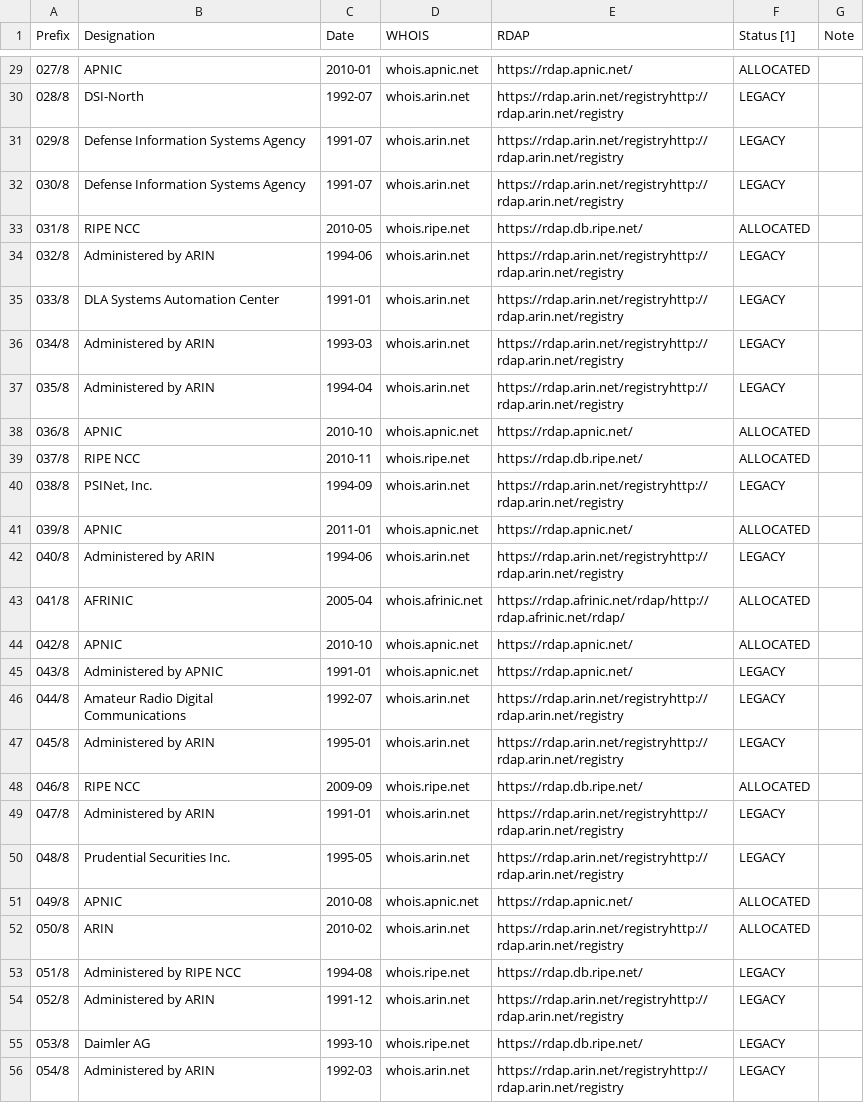
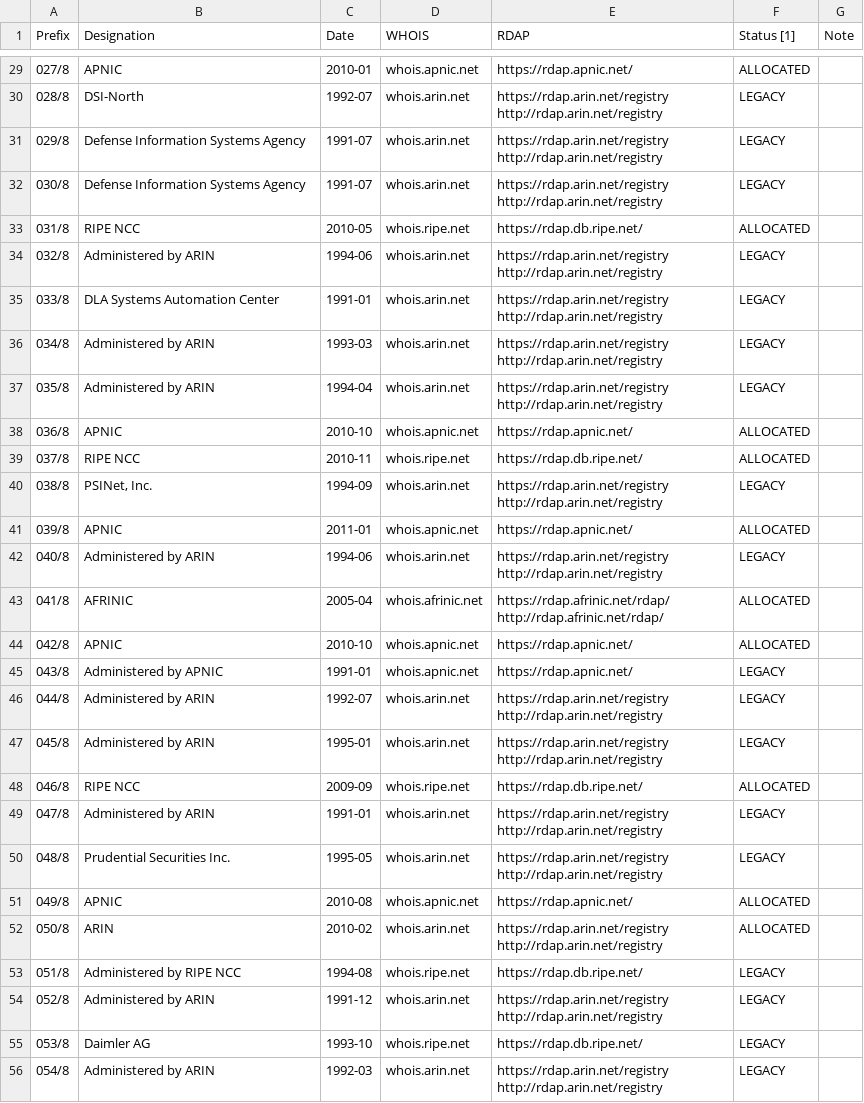
Before and after one commit to davidbullado/ipv4explorer, a CSV file: build-tiles/ipv4-address-space.csv, drawn as a sheet; only a part is shown, gaps mark what is left out; the diff covers the shown part only.

```diff
--- a/build-tiles/ipv4-address-space.csv
+++ b/build-tiles/ipv4-address-space.csv
@@ -29,28 +49,45 @@ Prefix,Designation,Date,WHOIS,RDAP,Status [1],Note
 027/8,APNIC,2010-01,whois.apnic.net,https://rdap.apnic.net/,ALLOCATED,
-028/8,DSI-North,1992-07,whois.arin.net,https://rdap.arin.net/registryhttp://rdap.arin.net/registry,LEGACY,
-029/8,Defense Information Systems Agency,1991-07,whois.arin.net,https://rdap.arin.net/registryhttp://rdap.arin.net/registry,LEGACY,
-030/8,Defense Information Systems Agency,1991-07,whois.arin.net,https://rdap.arin.net/registryhttp://rdap.arin.net/registry,LEGACY,
+028/8,DSI-North,1992-07,whois.arin.net,"https://rdap.arin.net/registry
+http://rdap.arin.net/registry",LEGACY,
+029/8,Defense Information Systems Agency,1991-07,whois.arin.net,"https://rdap.arin.net/registry
+http://rdap.arin.net/registry",LEGACY,
+030/8,Defense Information Systems Agency,1991-07,whois.arin.net,"https://rdap.arin.net/registry
+http://rdap.arin.net/registry",LEGACY,
 031/8,RIPE NCC,2010-05,whois.ripe.net,https://rdap.db.ripe.net/,ALLOCATED,
-032/8,Administered by ARIN,1994-06,whois.arin.net,https://rdap.arin.net/registryhttp://rdap.arin.net/registry,LEGACY,
-033/8,DLA Systems Automation Center,1991-01,whois.arin.net,https://rdap.arin.net/registryhttp://rdap.arin.net/registry,LEGACY,
-034/8,Administered by ARIN,1993-03,whois.arin.net,https://rdap.arin.net/registryhttp://rdap.arin.net/registry,LEGACY,
-035/8,Administered by ARIN,1994-04,whois.arin.net,https://rdap.arin.net/registryhttp://rdap.arin.net/registry,LEGACY,
+032/8,Administered by ARIN,1994-06,whois.arin.net,"https://rdap.arin.net/registry
+http://rdap.arin.net/registry",LEGACY,
+033/8,DLA Systems Automation Center,1991-01,whois.arin.net,"https://rdap.arin.net/registry
+http://rdap.arin.net/registry",LEGACY,
+034/8,Administered by ARIN,1993-03,whois.arin.net,"https://rdap.arin.net/registry
+http://rdap.arin.net/registry",LEGACY,
+035/8,Administered by ARIN,1994-04,whois.arin.net,"https://rdap.arin.net/registry
+http://rdap.arin.net/registry",LEGACY,
 036/8,APNIC,2010-10,whois.apnic.net,https://rdap.apnic.net/,ALLOCATED,
 037/8,RIPE NCC,2010-11,whois.ripe.net,https://rdap.db.ripe.net/,ALLOCATED,
-038/8,"PSINet, Inc.",1994-09,whois.arin.net,https://rdap.arin.net/registryhttp://rdap.arin.net/registry,LEGACY,
+038/8,"PSINet, Inc.",1994-09,whois.arin.net,"https://rdap.arin.net/registry
+http://rdap.arin.net/registry",LEGACY,
 039/8,APNIC,2011-01,whois.apnic.net,https://rdap.apnic.net/,ALLOCATED,
-040/8,Administered by ARIN,1994-06,whois.arin.net,https://rdap.arin.net/registryhttp://rdap.arin.net/registry,LEGACY,
-041/8,AFRINIC,2005-04,whois.afrinic.net,https://rdap.afrinic.net/rdap/http://rdap.afrinic.net/rdap/,ALLOCATED,
+040/8,Administered by ARIN,1994-06,whois.arin.net,"https://rdap.arin.net/registry
+http://rdap.arin.net/registry",LEGACY,
+041/8,AFRINIC,2005-04,whois.afrinic.net,"https://rdap.afrinic.net/rdap/
+http://rdap.afrinic.net/rdap/",ALLOCATED,
 042/8,APNIC,2010-10,whois.apnic.net,https://rdap.apnic.net/,ALLOCATED,
 043/8,Administered by APNIC,1991-01,whois.apnic.net,https://rdap.apnic.net/,LEGACY,
-044/8,Amateur Radio Digital Communications,1992-07,whois.arin.net,https://rdap.arin.net/registryhttp://rdap.arin.net/registry,LEGACY,
-045/8,Administered by ARIN,1995-01,whois.arin.net,https://rdap.arin.net/registryhttp://rdap.arin.net/registry,LEGACY,
+044/8,Administered by ARIN,1992-07,whois.arin.net,"https://rdap.arin.net/registry
+http://rdap.arin.net/registry",LEGACY,
+045/8,Administered by ARIN,1995-01,whois.arin.net,"https://rdap.arin.net/registry
+http://rdap.arin.net/registry",LEGACY,
 046/8,RIPE NCC,2009-09,whois.ripe.net,https://rdap.db.ripe.net/,ALLOCATED,
-047/8,Administered by ARIN,1991-01,whois.arin.net,https://rdap.arin.net/registryhttp://rdap.arin.net/registry,LEGACY,
-048/8,Prudential Securities Inc.,1995-05,whois.arin.net,https://rdap.arin.net/registryhttp://rdap.arin.net/registry,LEGACY,
+047/8,Administered by ARIN,1991-01,whois.arin.net,"https://rdap.arin.net/registry
+http://rdap.arin.net/registry",LEGACY,
+048/8,Prudential Securities Inc.,1995-05,whois.arin.net,"https://rdap.arin.net/registry
+http://rdap.arin.net/registry",LEGACY,
 049/8,APNIC,2010-08,whois.apnic.net,https://rdap.apnic.net/,ALLOCATED,
-050/8,ARIN,2010-02,whois.arin.net,https://rdap.arin.net/registryhttp://rdap.arin.net/registry,ALLOCATED,
+050/8,ARIN,2010-02,whois.arin.net,"https://rdap.arin.net/registry
+http://rdap.arin.net/registry",ALLOCATED,
 051/8,Administered by RIPE NCC,1994-08,whois.ripe.net,https://rdap.db.ripe.net/,LEGACY,
-052/8,Administered by ARIN,1991-12,whois.arin.net,https://rdap.arin.net/registryhttp://rdap.arin.net/registry,LEGACY,
+052/8,Administered by ARIN,1991-12,whois.arin.net,"https://rdap.arin.net/registry
+http://rdap.arin.net/registry",LEGACY,
 053/8,Daimler AG,1993-10,whois.ripe.net,https://rdap.db.ripe.net/,LEGACY,
-054/8,Administered by ARIN,1992-03,whois.arin.net,https://rdap.arin.net/registryhttp://rdap.arin.net/registry,LEGACY,
+054/8,Administered by ARIN,1992-03,whois.arin.net,"https://rdap.arin.net/registry
+http://rdap.arin.net/registry",LEGACY,
```
Also changed, not shown: 106 edited cells elsewhere in this file, 4 other files.
